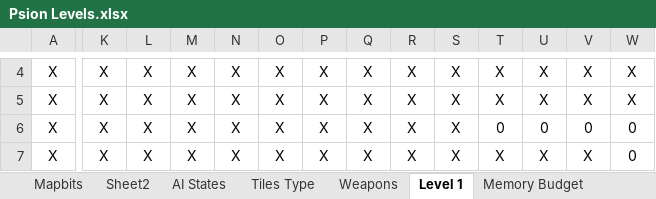
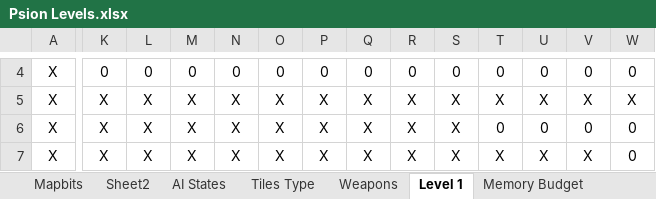
Before and after one commit to doomhack/psion3d, an Excel workbook: Psion Levels.xlsx, sheet Level 1, drawn as a sheet; only a part is shown, gaps mark what is left out; values as stored, in another font and other column widths than the file's, no borders; conditional formats not drawn; the diff covers the shown part only; the diff names each change by its address in the sheet, - before the commit and + after, or states it on an @@ line.

```diff
--- a/Psion Levels.xlsx (sheet Level 1)
+++ b/Psion Levels.xlsx (sheet Level 1)
-K4: X
+K4: 0
-L4: X
+L4: 0
-M4: X
+M4: 0
-N4: X
+N4: 0
-O4: X
+O4: 0
-P4: X
+P4: 0
-Q4: X
+Q4: 0
-R4: X
+R4: 0
-S4: X
+S4: 0
-T4: X
+T4: 0
-U4: X
+U4: 0
-V4: X
+V4: 0
-W4: X
+W4: 0
```
Also changed, not shown: 37 edited cells and cell formats elsewhere in this sheet, sheet Tiles Type, 12 other files.
